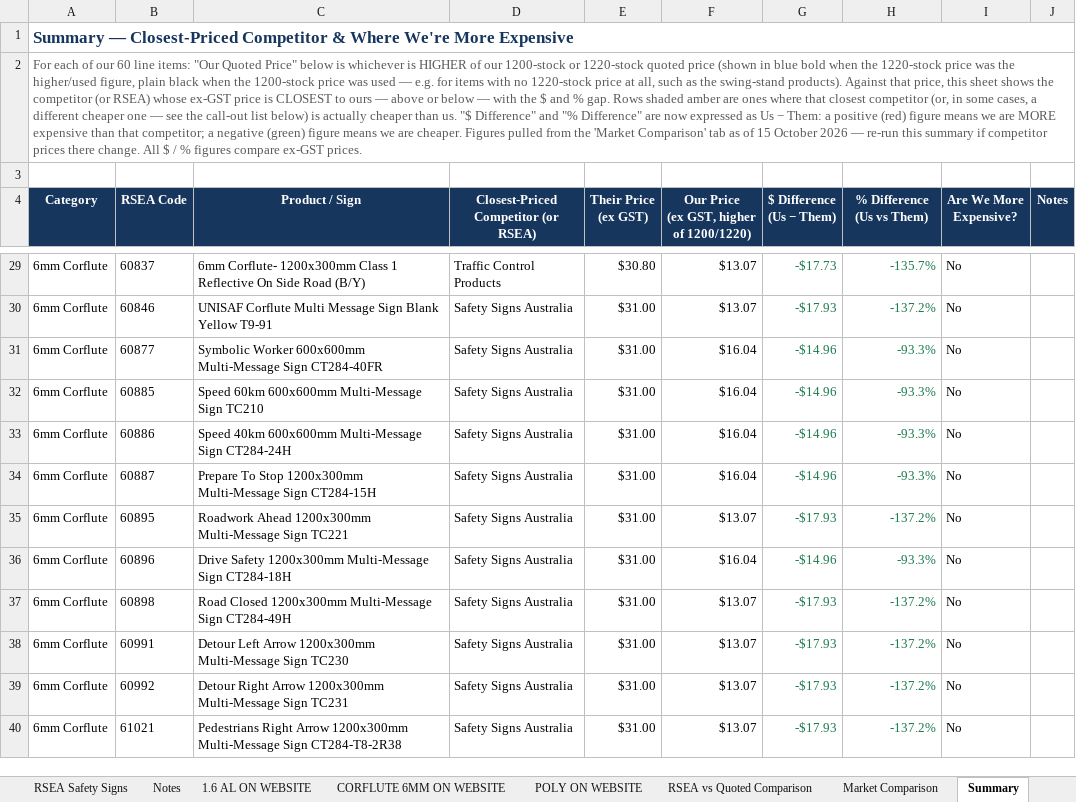
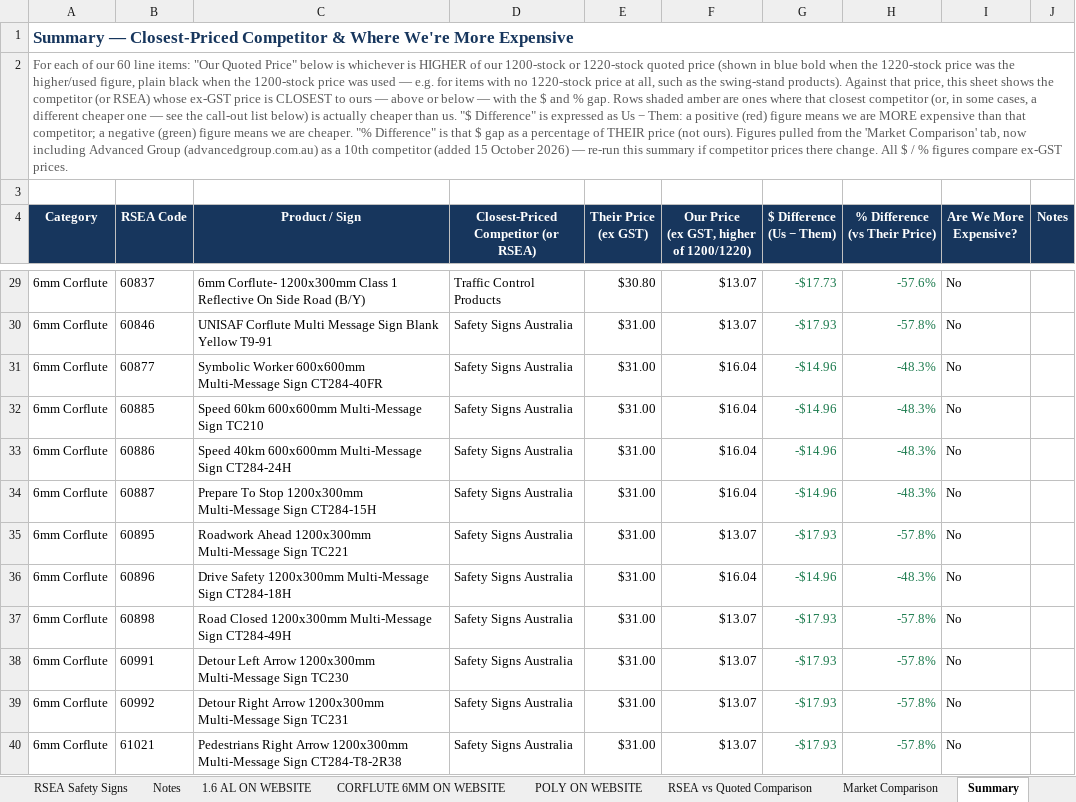
Before and after one commit to jonathansumwork-sketch/calc, an Excel workbook: output/RSEA_Comparison_Finished1.xlsx, sheet Summary, drawn as a sheet; only a part is shown, gaps mark what is left out; values as stored, in another font and other column widths than the file's, no borders; ↵ is a line break in a cell; the diff covers the shown part only; the diff names each change by its address in the sheet, - before the commit and + after, or states it on an @@ line.

```diff
--- a/output/RSEA_Comparison_Finished1.xlsx (sheet Summary)
+++ b/output/RSEA_Comparison_Finished1.xlsx (sheet Summary)
-A2 (Category): …"$ Difference" and "% Difference" are now expressed as Us − Them: a positive (red) figure means we are MORE expensive than that competitor; a negative (green) figure means we are cheaper. Figures pulled from the 'Market Comparison' tab as of 15 October 2026 — re-run…
+A2 (Category): …"$ Difference" is expressed as Us − Them: a positive (red) figure means we are MORE expensive than that competitor; a negative (green) figure means we are cheaper. "% Difference" is that $ gap as a percentage of THEIR price (not ours). Figures pulled from the 'Market Comparison' tab, now including Advanced Group (advancedgroup.com.au) as a 10th competitor (added 15 October 2026) — re-run…
-H4: % Difference ↵ (Us vs Them)
+H4: % Difference ↵ (vs Their Price)
-H29 (% Difference (vs Their Price)): -135.7%
+H29 (% Difference (vs Their Price)): -57.6%
-H30 (% Difference (vs Their Price)): -137.2%
+H30 (% Difference (vs Their Price)): -57.8%
-H31:H34 (% Difference (vs Their Price)): -93.3%
+H31:H34 (% Difference (vs Their Price)): -48.3%
-H35 (% Difference (vs Their Price)): -137.2%
+H35 (% Difference (vs Their Price)): -57.8%
-H36 (% Difference (vs Their Price)): -93.3%
+H36 (% Difference (vs Their Price)): -48.3%
-H37:H40 (% Difference (vs Their Price)): -137.2%
+H37:H40 (% Difference (vs Their Price)): -57.8%
```
Also changed, not shown: 59 edited cells elsewhere in this sheet, sheet Market Comparison, formulas that keep their value, charts or pictures.
